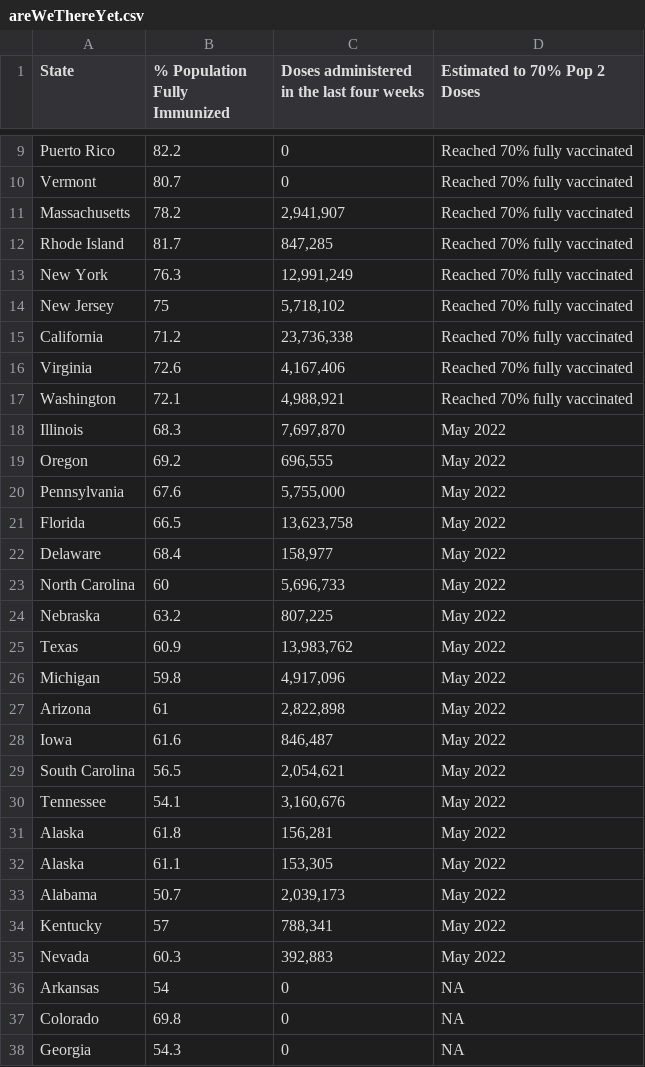
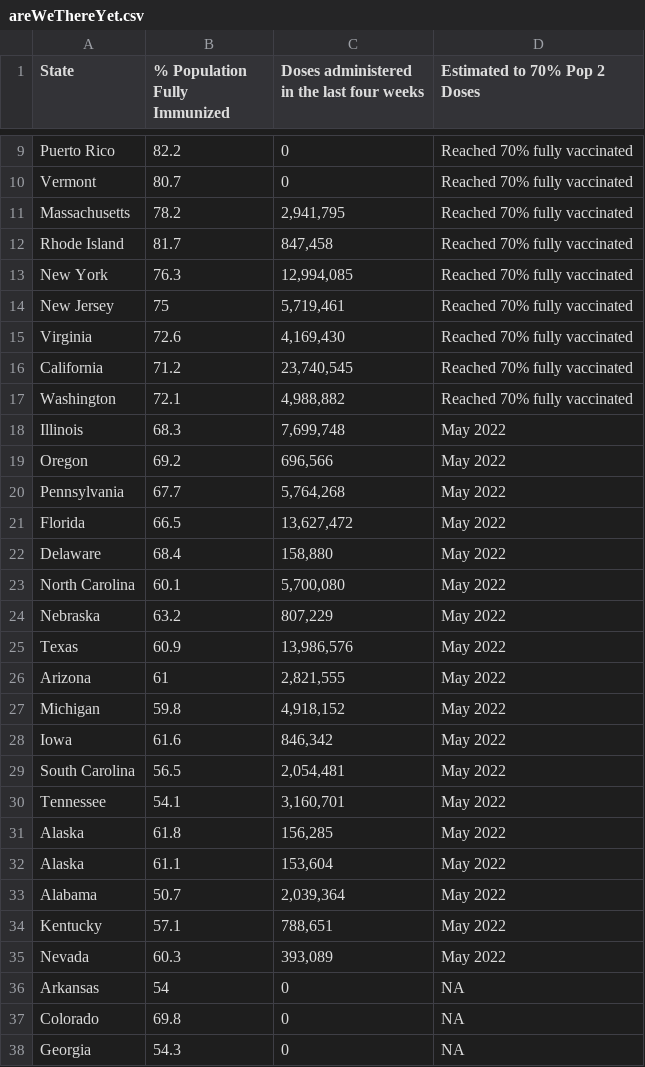
Before and after one commit to Dotdash-Data-Journalism/2021_2022_VWH_covid_vaccine_tracker, a CSV file: chartData/areWeThereYet.csv, drawn as a sheet; only a part is shown, gaps mark what is left out; the diff covers the shown part only.

```diff
--- a/chartData/areWeThereYet.csv
+++ b/chartData/areWeThereYet.csv
@@ -10,27 +10,27 @@ Puerto Rico,82.2,         0,Reached 70% fully vaccinated
 Vermont,80.7,         0,Reached 70% fully vaccinated
-Massachusetts,78.2," 2,941,907",Reached 70% fully vaccinated
-Rhode Island,81.7,"   847,285",Reached 70% fully vaccinated
-New York,76.3,"12,991,249",Reached 70% fully vaccinated
-New Jersey,75," 5,718,102",Reached 70% fully vaccinated
-California,71.2,"23,736,338",Reached 70% fully vaccinated
-Virginia,72.6," 4,167,406",Reached 70% fully vaccinated
-Washington,72.1," 4,988,921",Reached 70% fully vaccinated
-Illinois,68.3," 7,697,870",May 2022
-Oregon,69.2,"   696,555",May 2022
-Pennsylvania,67.6," 5,755,000",May 2022
-Florida,66.5,"13,623,758",May 2022
-Delaware,68.4,"   158,977",May 2022
-North Carolina,60," 5,696,733",May 2022
-Nebraska,63.2,"   807,225",May 2022
-Texas,60.9,"13,983,762",May 2022
-Michigan,59.8," 4,917,096",May 2022
-Arizona,61," 2,822,898",May 2022
-Iowa,61.6,"   846,487",May 2022
-South Carolina,56.5," 2,054,621",May 2022
-Tennessee,54.1," 3,160,676",May 2022
-Alaska,61.8,"   156,281",May 2022
-Alaska,61.1,"   153,305",May 2022
-Alabama,50.7," 2,039,173",May 2022
-Kentucky,57,"   788,341",May 2022
-Nevada,60.3,"   392,883",May 2022
+Massachusetts,78.2," 2,941,795",Reached 70% fully vaccinated
+Rhode Island,81.7,"   847,458",Reached 70% fully vaccinated
+New York,76.3,"12,994,085",Reached 70% fully vaccinated
+New Jersey,75," 5,719,461",Reached 70% fully vaccinated
+Virginia,72.6," 4,169,430",Reached 70% fully vaccinated
+California,71.2,"23,740,545",Reached 70% fully vaccinated
+Washington,72.1," 4,988,882",Reached 70% fully vaccinated
+Illinois,68.3," 7,699,748",May 2022
+Oregon,69.2,"   696,566",May 2022
+Pennsylvania,67.7," 5,764,268",May 2022
+Florida,66.5,"13,627,472",May 2022
+Delaware,68.4,"   158,880",May 2022
+North Carolina,60.1," 5,700,080",May 2022
+Nebraska,63.2,"   807,229",May 2022
+Texas,60.9,"13,986,576",May 2022
+Arizona,61," 2,821,555",May 2022
+Michigan,59.8," 4,918,152",May 2022
+Iowa,61.6,"   846,342",May 2022
+South Carolina,56.5," 2,054,481",May 2022
+Tennessee,54.1," 3,160,701",May 2022
+Alaska,61.8,"   156,285",May 2022
+Alaska,61.1,"   153,604",May 2022
+Alabama,50.7," 2,039,364",May 2022
+Kentucky,57.1,"   788,651",May 2022
+Nevada,60.3,"   393,089",May 2022
 Arkansas,54,         0,NA
```
Also changed, not shown: 2 edited cells elsewhere in this file, chartData/boosterMap.csv, chartData/cdcFullVaxByAge.csv, 4 other files.
